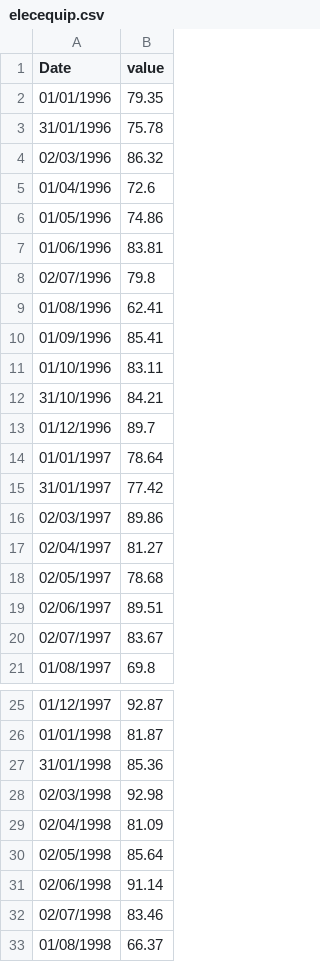
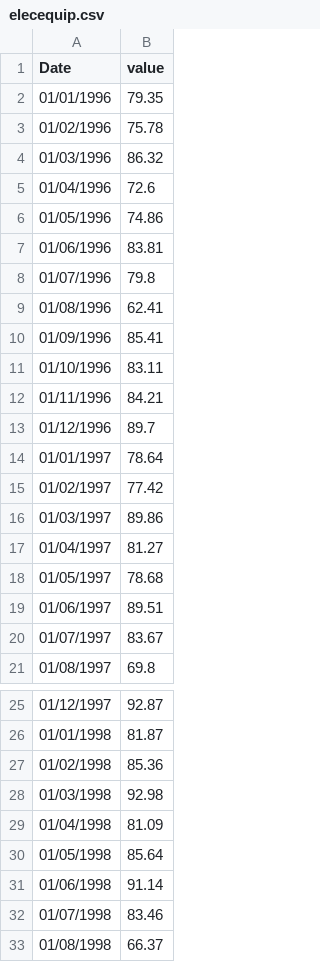
Before and after one commit to tdevip/TSA, a CSV file: data-raw/elecequip.csv, drawn as a sheet; only a part is shown, gaps mark what is left out; the diff covers the shown part only.

Commit message:
Further modified elecequip.csv dataset

```diff
--- a/data-raw/elecequip.csv
+++ b/data-raw/elecequip.csv
@@ -2,4 +2,4 @@ Date,value
 01/01/1996,79.35
-31/01/1996,75.78
-02/03/1996,86.32
+01/02/1996,75.78
+01/03/1996,86.32
 01/04/1996,72.6
@@ -7,3 +7,3 @@ Date,value
 01/06/1996,83.81
-02/07/1996,79.8
+01/07/1996,79.8
 01/08/1996,62.41
@@ -11,11 +11,11 @@ Date,value
 01/10/1996,83.11
-31/10/1996,84.21
+01/11/1996,84.21
 01/12/1996,89.7
 01/01/1997,78.64
-31/01/1997,77.42
-02/03/1997,89.86
-02/04/1997,81.27
-02/05/1997,78.68
-02/06/1997,89.51
-02/07/1997,83.67
+01/02/1997,77.42
+01/03/1997,89.86
+01/04/1997,81.27
+01/05/1997,78.68
+01/06/1997,89.51
+01/07/1997,83.67
 01/08/1997,69.8
@@ -26,8 +26,8 @@ Date,value
 01/01/1998,81.87
-31/01/1998,85.36
-02/03/1998,92.98
-02/04/1998,81.09
-02/05/1998,85.64
-02/06/1998,91.14
-02/07/1998,83.46
+01/02/1998,85.36
+01/03/1998,92.98
+01/04/1998,81.09
+01/05/1998,85.64
+01/06/1998,91.14
+01/07/1998,83.46
 01/08/1998,66.37
```
Also changed, not shown: 74 edited cells elsewhere in this file, 2 other files.
